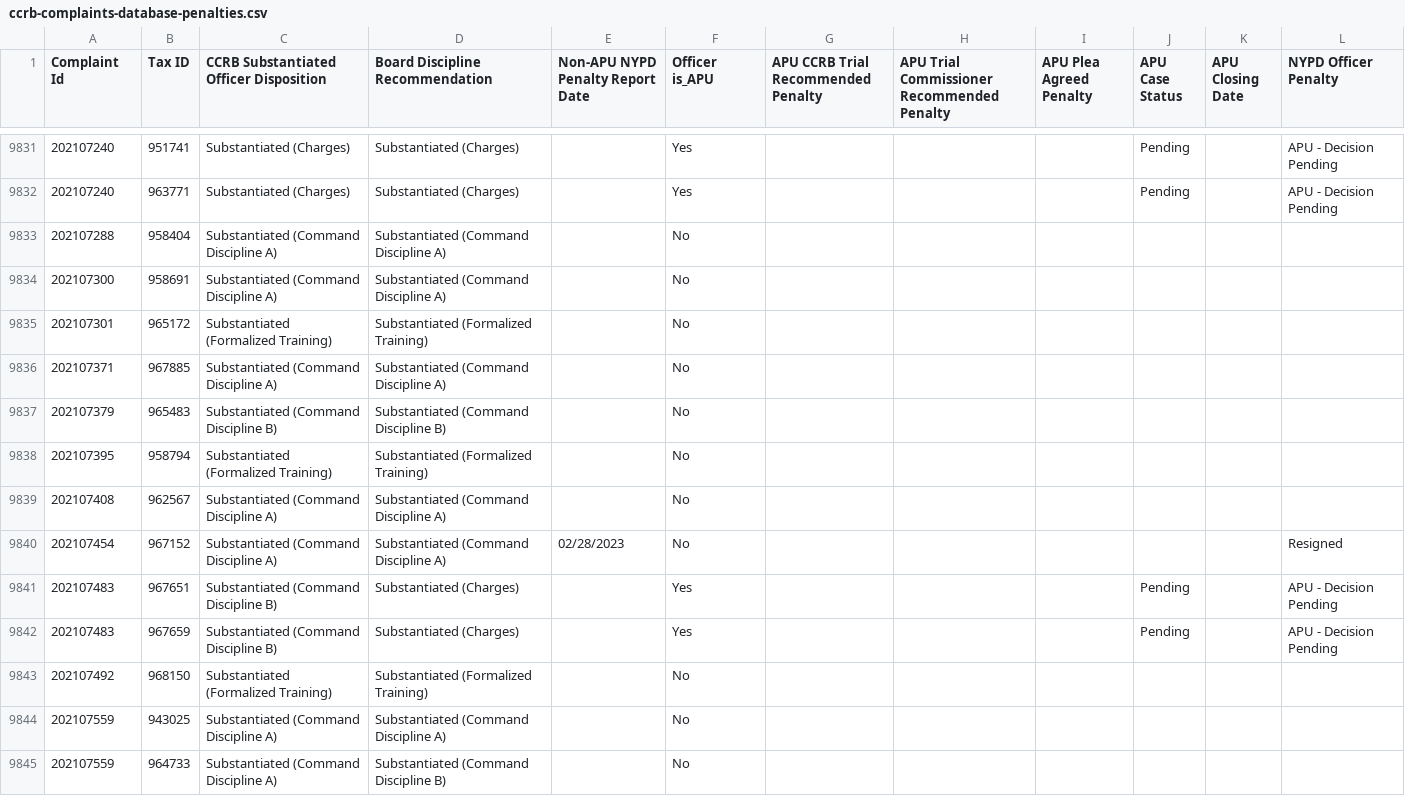
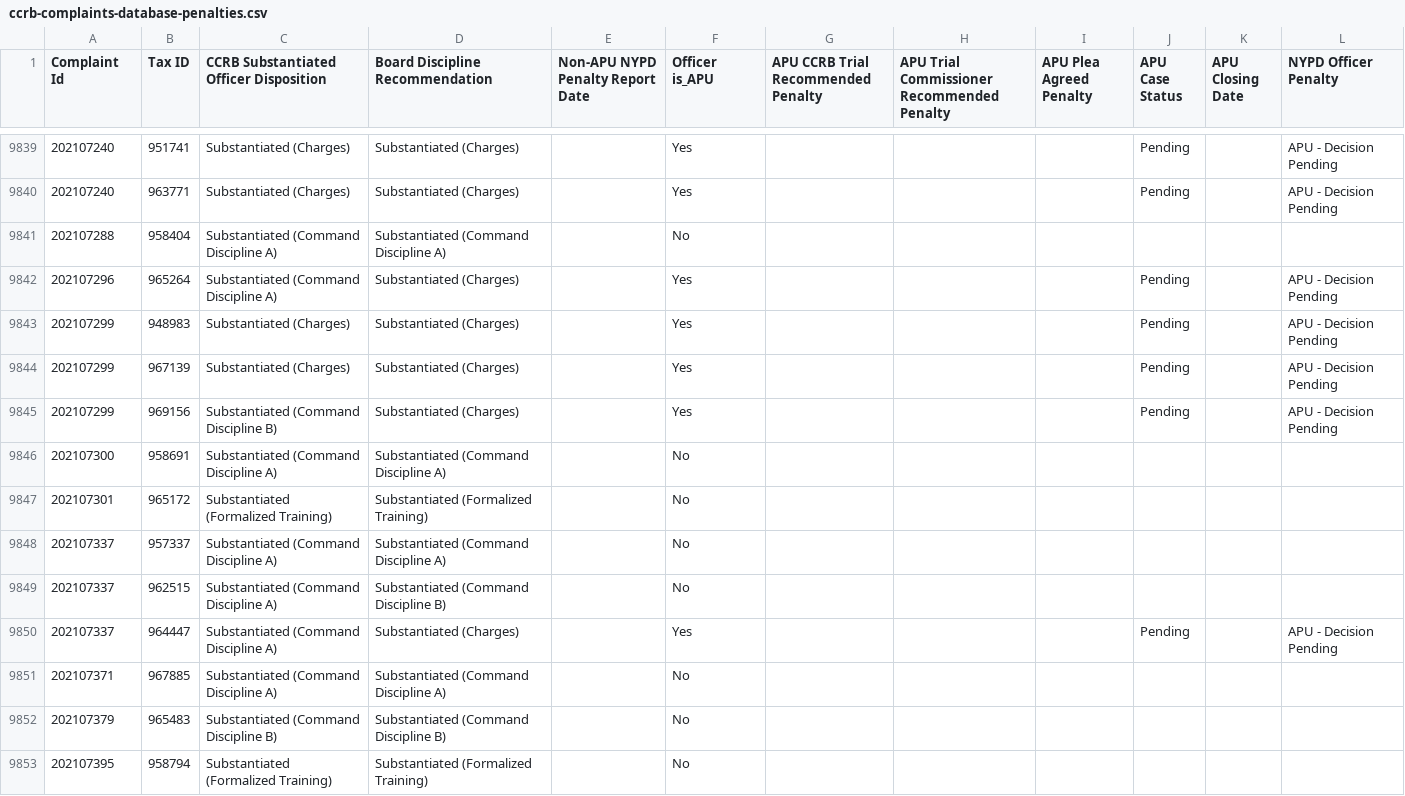
Before and after one commit to ryanwatkins/ccrb-complaints-database, a CSV file: ccrb-complaints-database-penalties.csv, drawn as a sheet; only a part is shown, gaps mark what is left out; the shorter side is filled out with more unchanged rows; the diff covers the shown part only.

```diff
--- a/ccrb-complaints-database-penalties.csv
+++ b/ccrb-complaints-database-penalties.csv
@@ -9833,4 +9841,11 @@ Complaint Id,Tax ID,CCRB Substantiated Officer Disposition,Board Discipline Reco
 202107288,958404,Substantiated (Command Discipline A),Substantiated (Command Discipline A),,No,,,,,,
+202107296,965264,Substantiated (Command Discipline A),Substantiated (Charges),,Yes,,,,Pending,,APU - Decision Pending
+202107299,948983,Substantiated (Charges),Substantiated (Charges),,Yes,,,,Pending,,APU - Decision Pending
+202107299,967139,Substantiated (Charges),Substantiated (Charges),,Yes,,,,Pending,,APU - Decision Pending
+202107299,969156,Substantiated (Command Discipline B),Substantiated (Charges),,Yes,,,,Pending,,APU - Decision Pending
 202107300,958691,Substantiated (Command Discipline A),Substantiated (Command Discipline A),,No,,,,,,
 202107301,965172,Substantiated (Formalized Training),Substantiated (Formalized Training),,No,,,,,,
+202107337,957337,Substantiated (Command Discipline A),Substantiated (Command Discipline A),,No,,,,,,
+202107337,962515,Substantiated (Command Discipline A),Substantiated (Command Discipline B),,No,,,,,,
+202107337,964447,Substantiated (Command Discipline A),Substantiated (Charges),,Yes,,,,Pending,,APU - Decision Pending
 202107371,967885,Substantiated (Command Discipline A),Substantiated (Command Discipline A),,No,,,,,,
```
Also changed, not shown: 19 added rows elsewhere in this file.
